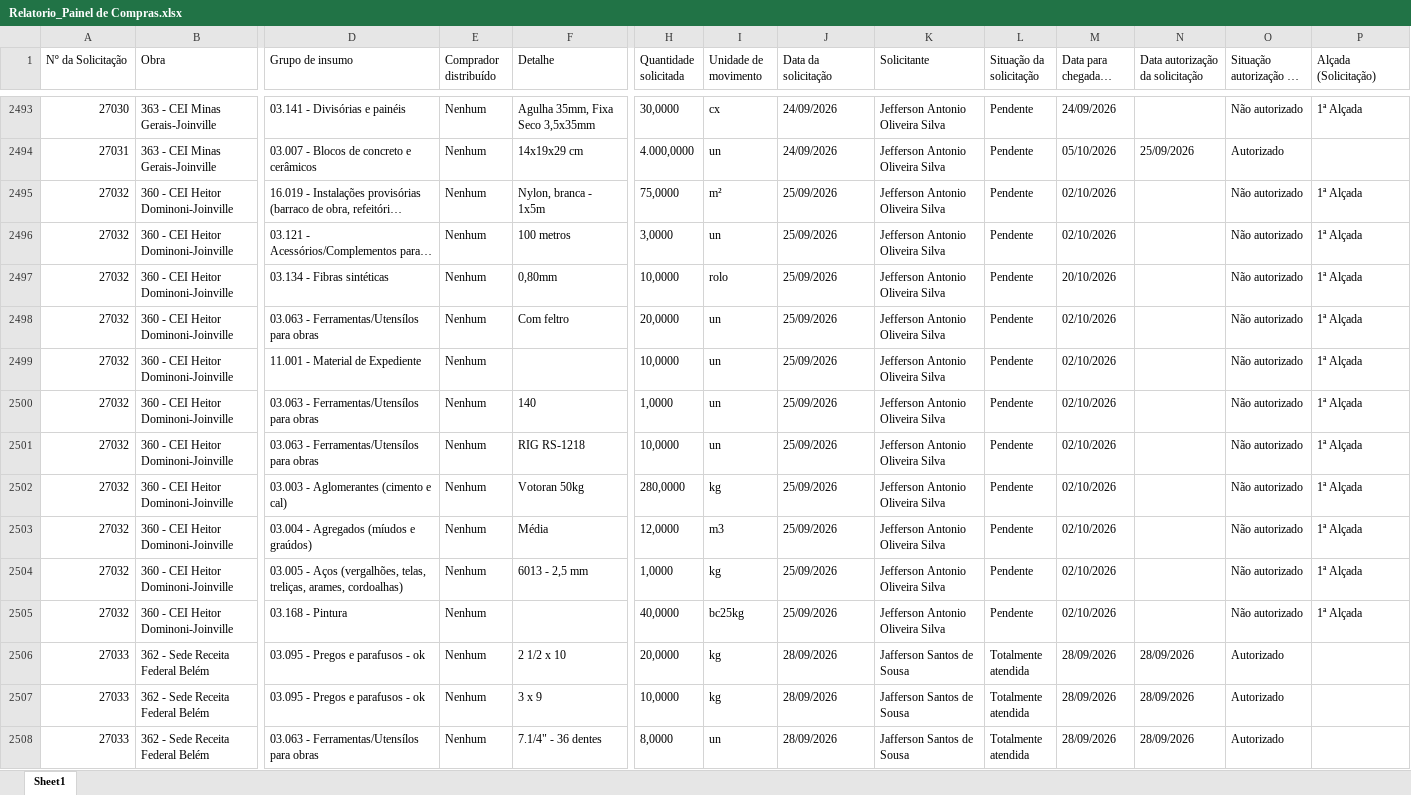
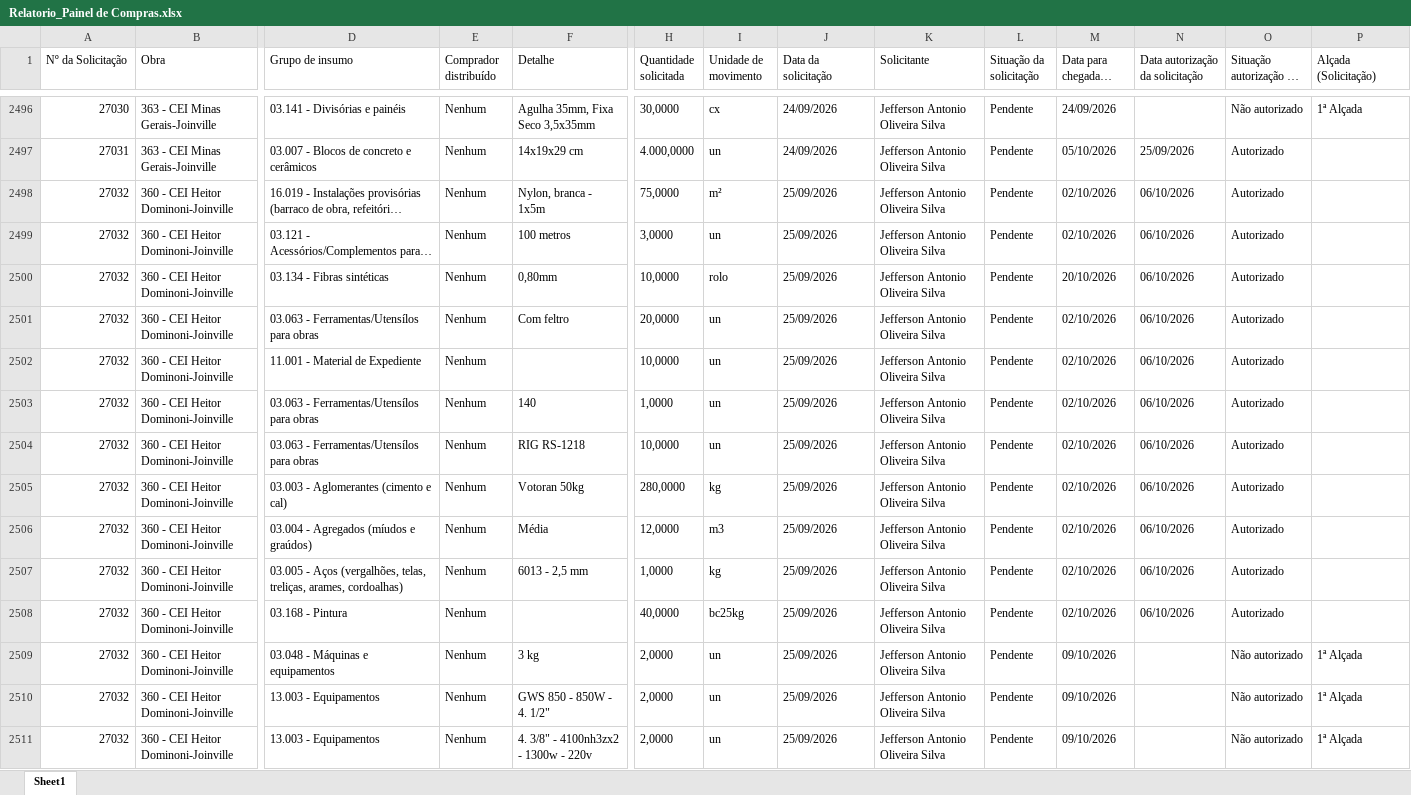
Before and after one commit to vicentecosantos/painel_de_compras_or, an Excel workbook: Relatorio_Painel de Compras.xlsx, sheet Sheet1, drawn as a sheet; only a part is shown, gaps mark what is left out; the shorter side is filled out with more unchanged rows; long unchanged cells end in …; values as stored, in another font and other column widths than the file's, no borders; addresses are those after the commit; rows hold the shown columns only; the diff covers the shown part only; the diff names each change by its address in the sheet, - before the commit and + after, or states it on an @@ line.

```diff
--- a/Relatorio_Painel de Compras.xlsx (sheet Sheet1)
+++ b/Relatorio_Painel de Compras.xlsx (sheet Sheet1)
-N2498:N2508 (Data autorização da solicitação): (empty)
+N2498:N2508 (Data autorização da solicitação): 06/10/2026
-O2498:O2508 (Situação autorização do item): Não autorizado
+O2498:O2508 (Situação autorização do item): Autorizado
-P2498:P2508 (Alçada (Solicitação)): 1ª Alçada
+P2498:P2508 (Alçada (Solicitação)): (empty)
+row 2509: 27032 | 360 - CEI Heitor Dominoni-Joinville | 03.048 - Máquinas e equipamentos | Nenhum | 3 kg | 2,0000 | un | 25/09/2026 | Jefferson Antonio Oliveira Silva | Pendente | 09/10/2026 |  | Não autorizado | 1ª Alçada
+row 2510: 27032 | 360 - CEI Heitor Dominoni-Joinville | 13.003 - Equipamentos | Nenhum | GWS 850 - 850W - 4. 1/2" | 2,0000 | un | 25/09/2026 | Jefferson Antonio Oliveira Silva | Pendente | 09/10/2026 |  | Não autorizado | 1ª Alçada
+row 2511: 27032 | 360 - CEI Heitor Dominoni-Joinville | 13.003 - Equipamentos | Nenhum | 4. 3/8" - 4100nh3zx2 - 1300w - 220v | 2,0000 | un | 25/09/2026 | Jefferson Antonio Oliveira Silva | Pendente | 09/10/2026 |  | Não autorizado | 1ª Alçada
```
Also changed, not shown: 80 added rows and 287 edited cells elsewhere in this sheet.
